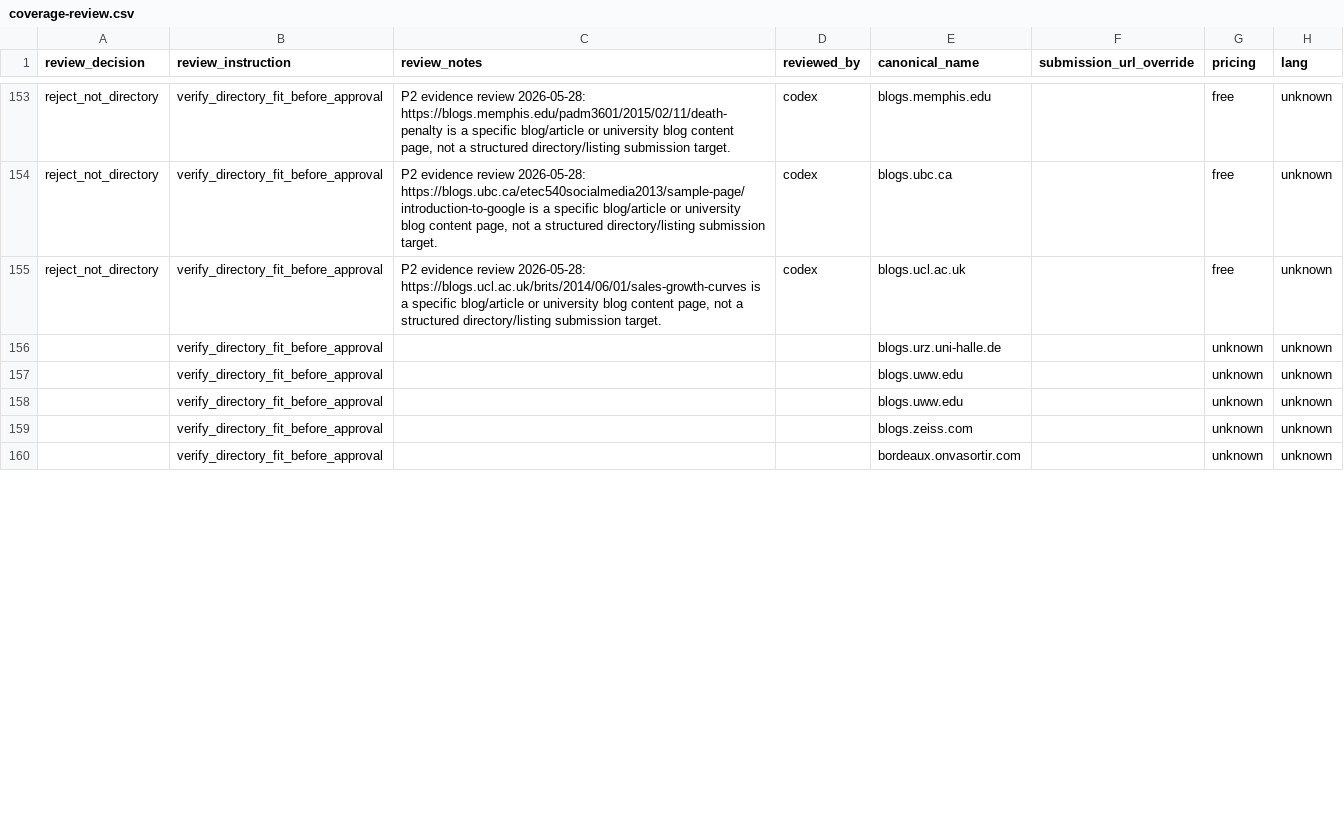
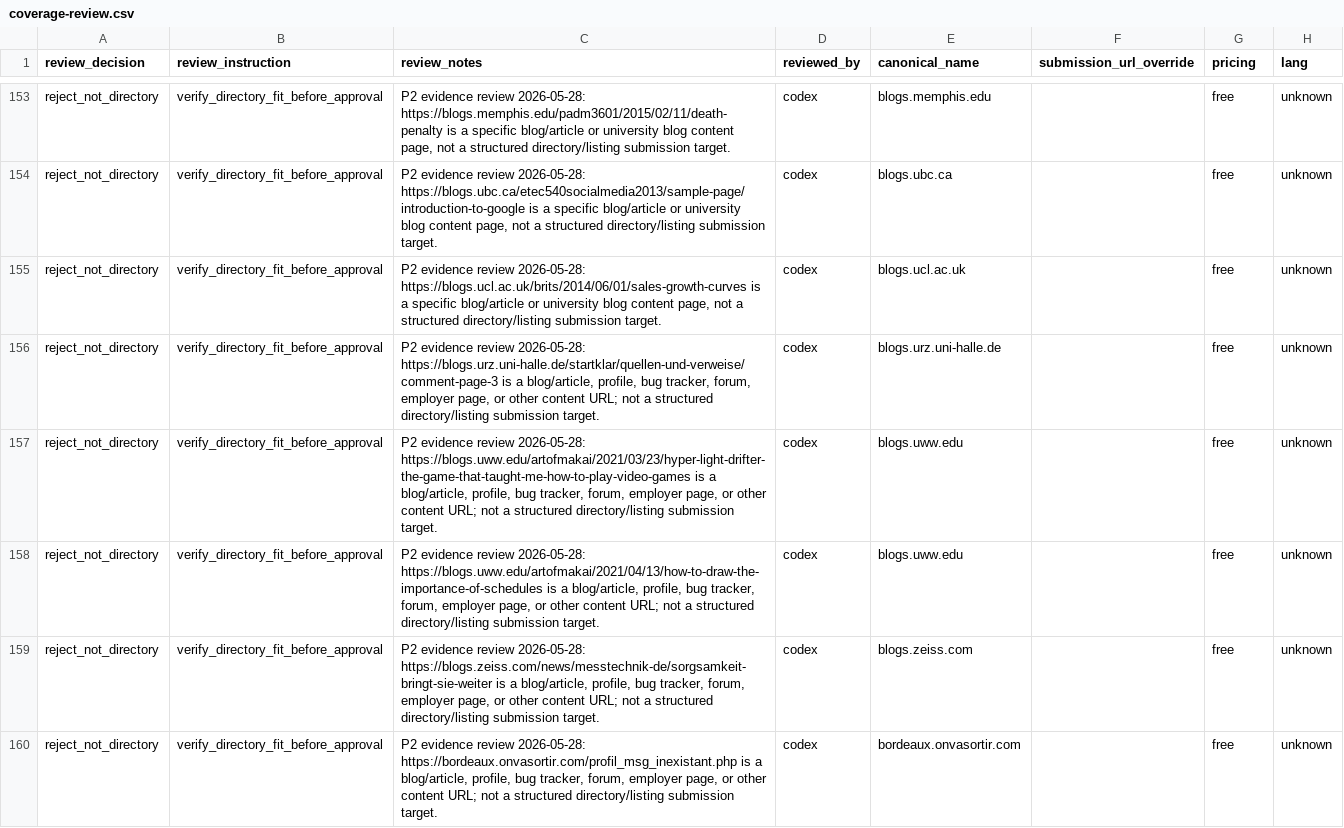
Before and after one commit to camaker/backlink-pilot, a CSV file: backlink-url/coverage-review.csv, drawn as a sheet; only a part is shown, gaps mark what is left out; the diff covers the shown part only; the diff names each change by its address in the sheet, - before the commit and + after, or states it on an @@ line.

Commit message:
Review p2 backlink batch 023

```diff
--- a/backlink-url/coverage-review.csv
+++ b/backlink-url/coverage-review.csv
-A156:A160 (review_decision): (empty)
+A156:A160 (review_decision): reject_not_directory
-C156 (review_notes): (empty)
+C156 (review_notes): P2 evidence review 2026-05-28: https://blogs.urz.uni-halle.de/startklar/quellen-und-verweise/comment-page-3 is a blog/article, profile, bug tracker, forum, employer page, or other content URL; not a structured directory/listing submission target.
-D156:D160 (reviewed_by): (empty)
+D156:D160 (reviewed_by): codex
-G156:G160 (pricing): unknown
+G156:G160 (pricing): free
-C157 (review_notes): (empty)
+C157 (review_notes): P2 evidence review 2026-05-28: https://blogs.uww.edu/artofmakai/2021/03/23/hyper-light-drifter-the-game-that-taught-me-how-to-play-video-games is a blog/article, profile, bug tracker, forum, employer page, or other content URL; not a structured directory/listing submission target.
-C158 (review_notes): (empty)
+C158 (review_notes): P2 evidence review 2026-05-28: https://blogs.uww.edu/artofmakai/2021/04/13/how-to-draw-the-importance-of-schedules is a blog/article, profile, bug tracker, forum, employer page, or other content URL; not a structured directory/listing submission target.
-C159 (review_notes): (empty)
+C159 (review_notes): P2 evidence review 2026-05-28: https://blogs.zeiss.com/news/messtechnik-de/sorgsamkeit-bringt-sie-weiter is a blog/article, profile, bug tracker, forum, employer page, or other content URL; not a structured directory/listing submission target.
-C160 (review_notes): (empty)
+C160 (review_notes): P2 evidence review 2026-05-28: https://bordeaux.onvasortir.com/profil_msg_inexistant.php is a blog/article, profile, bug tracker, forum, employer page, or other content URL; not a structured directory/listing submission target.
```
Also changed, not shown: 40 edited cells elsewhere in this file, backlink-url/manual-review/next-100-manual-review.csv, 11 other files.
